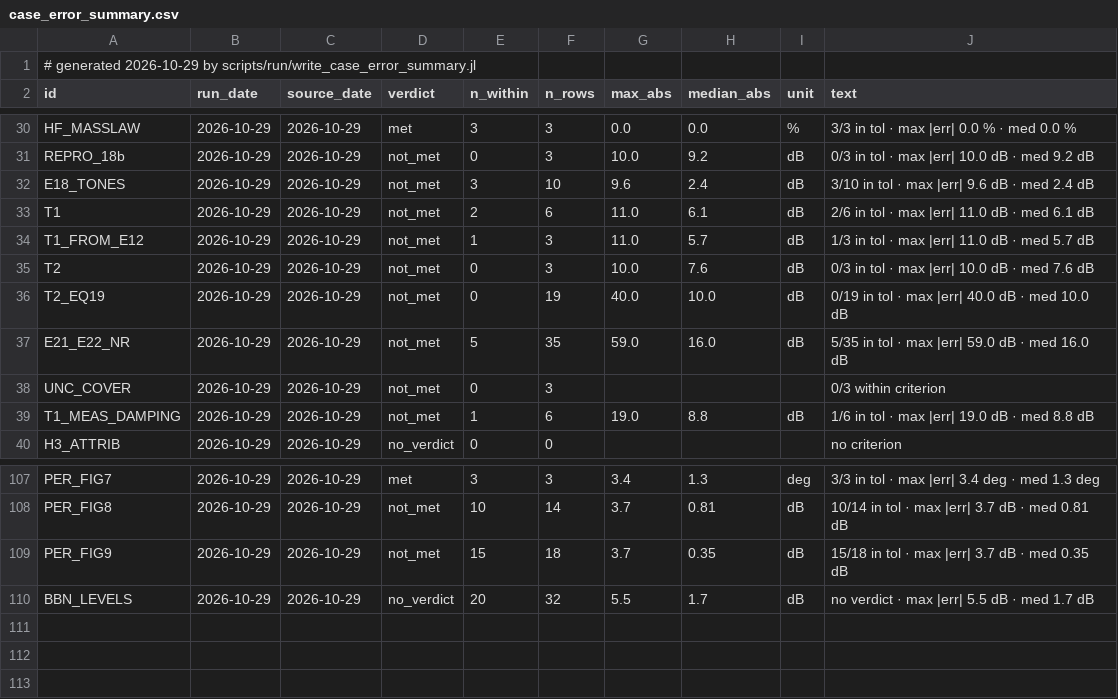
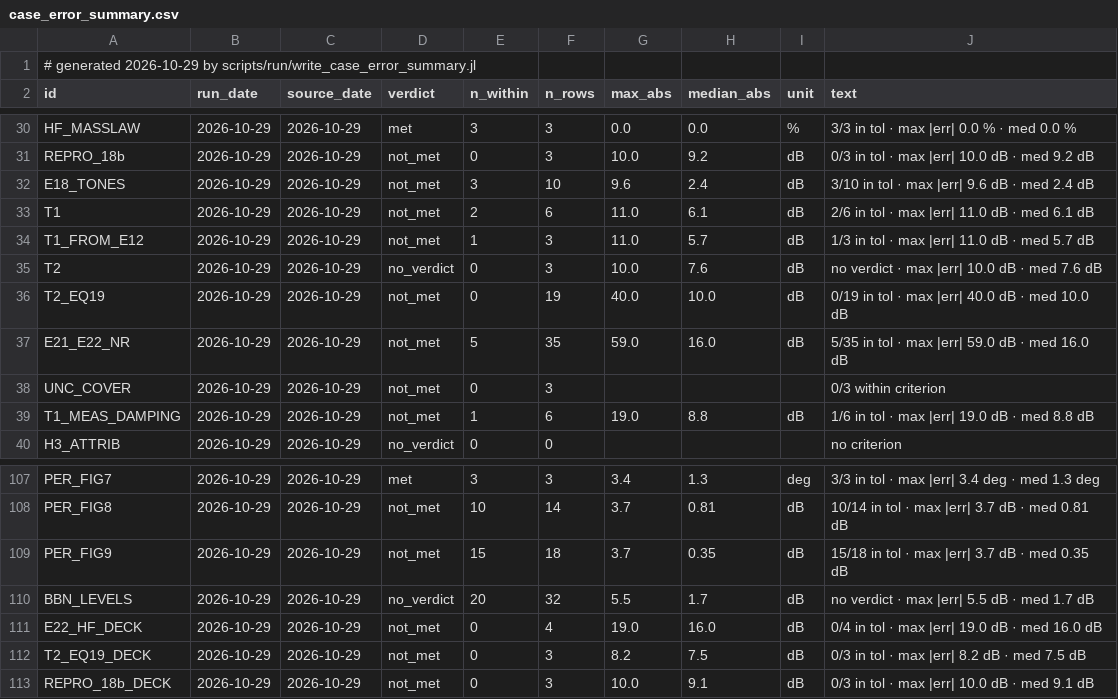
Before and after one commit to hoangf1/PAIN, a CSV file: rea-work/docs/validation_reports/case_error_summary.csv, drawn as a sheet; only a part is shown, gaps mark what is left out.

```diff
--- a/rea-work/docs/validation_reports/case_error_summary.csv
+++ b/rea-work/docs/validation_reports/case_error_summary.csv
@@ -34,3 +34,3 @@ T1,2026-10-29,2026-10-29,not_met,2,6,11.0,6.1,"dB","2/6 in tol · max |err| 11.0
 T1_FROM_E12,2026-10-29,2026-10-29,not_met,1,3,11.0,5.7,"dB","1/3 in tol · max |err| 11.0 dB · med 5.7 dB"
-T2,2026-10-29,2026-10-29,not_met,0,3,10.0,7.6,"dB","0/3 in tol · max |err| 10.0 dB · med 7.6 dB"
+T2,2026-10-29,2026-10-29,no_verdict,0,3,10.0,7.6,"dB","no verdict · max |err| 10.0 dB · med 7.6 dB"
 T2_EQ19,2026-10-29,2026-10-29,not_met,0,19,40.0,10.0,"dB","0/19 in tol · max |err| 40.0 dB · med 10.0 dB"
@@ -110 +110,4 @@ PER_FIG9,2026-10-29,2026-10-29,not_met,15,18,3.7,0.35,"dB","15/18 in tol · max
 BBN_LEVELS,2026-10-29,2026-10-29,no_verdict,20,32,5.5,1.7,"dB","no verdict · max |err| 5.5 dB · med 1.7 dB"
+E22_HF_DECK,2026-10-29,2026-10-29,not_met,0,4,19.0,16.0,"dB","0/4 in tol · max |err| 19.0 dB · med 16.0 dB"
+T2_EQ19_DECK,2026-10-29,2026-10-29,not_met,0,3,8.2,7.5,"dB","0/3 in tol · max |err| 8.2 dB · med 7.5 dB"
+REPRO_18b_DECK,2026-10-29,2026-10-29,not_met,0,3,10.0,9.1,"dB","0/3 in tol · max |err| 10.0 dB · med 9.1 dB"
```
Also changed, not shown: 18 other files.
